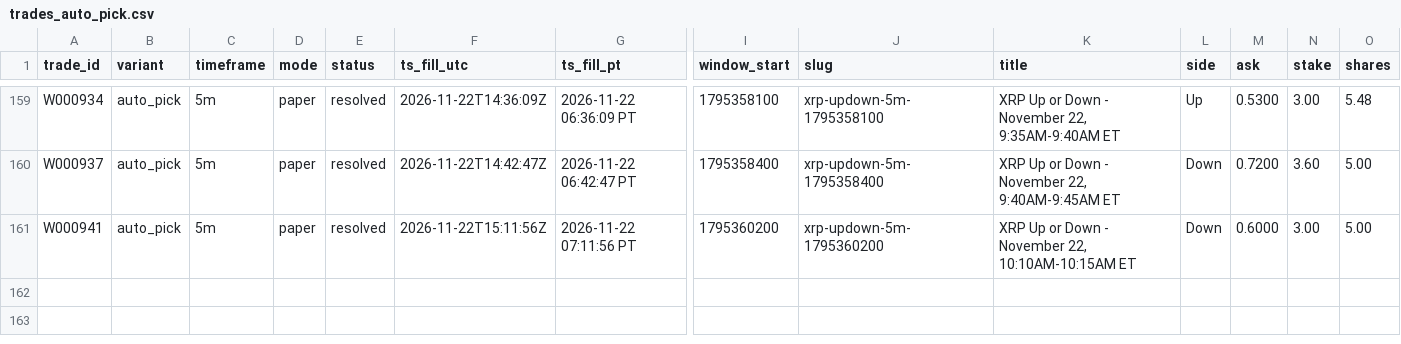
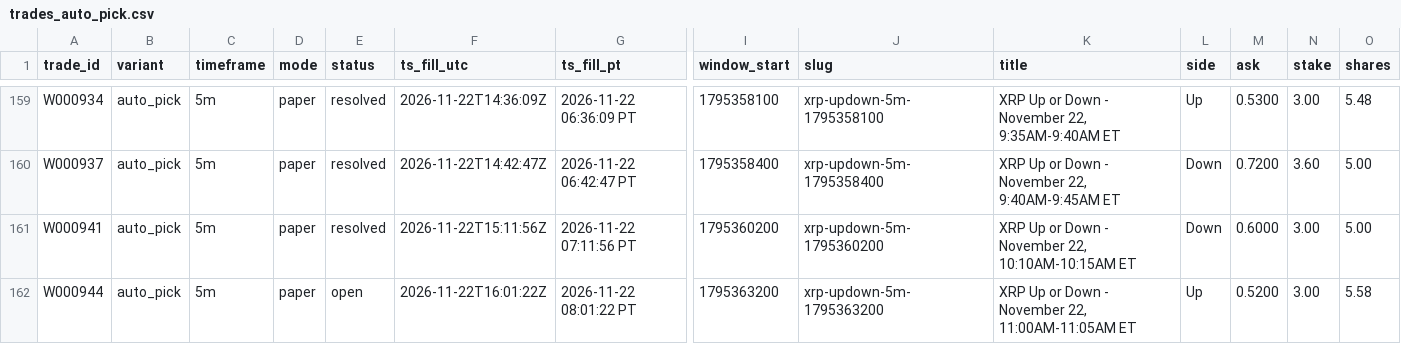
Before and after one commit to michaeldeuchar-dotcom/xrp-paper-bot, a CSV file: data/week1/trades_auto_pick.csv, drawn as a sheet; only a part is shown, gaps mark what is left out; rows hold the shown columns only; the diff names each change by its address in the sheet, - before the commit and + after, or states it on an @@ line.

```diff
--- a/data/week1/trades_auto_pick.csv
+++ b/data/week1/trades_auto_pick.csv
+row 162: W000944 | auto_pick | 5m | paper | open | 2026-11-22T16:01:22Z | 2026-11-22 08:01:22 PT | 1795363200 | xrp-updown-5m-1795363200 | XRP Up or Down - November 22, 11:00AM-11:05AM ET | Up | 0.5200 | 3.00 | 5.58
```
Also changed, not shown: data/week1/decisions_tail.csv, data/week1/trades_down_ride.csv, 4 other files.
